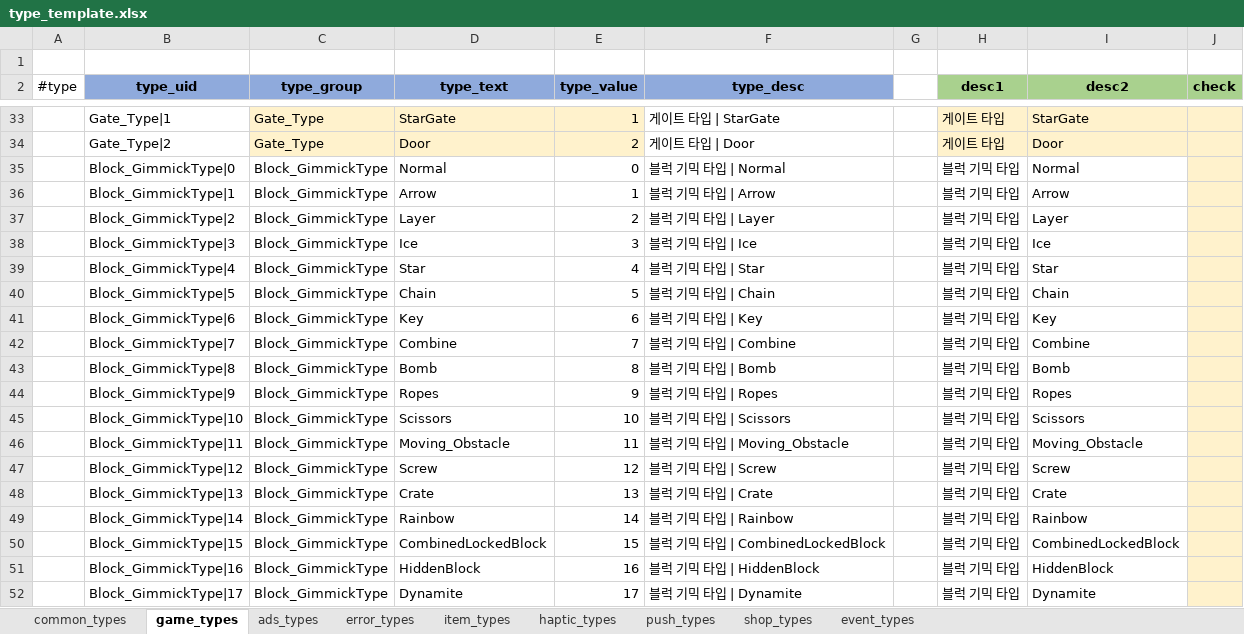
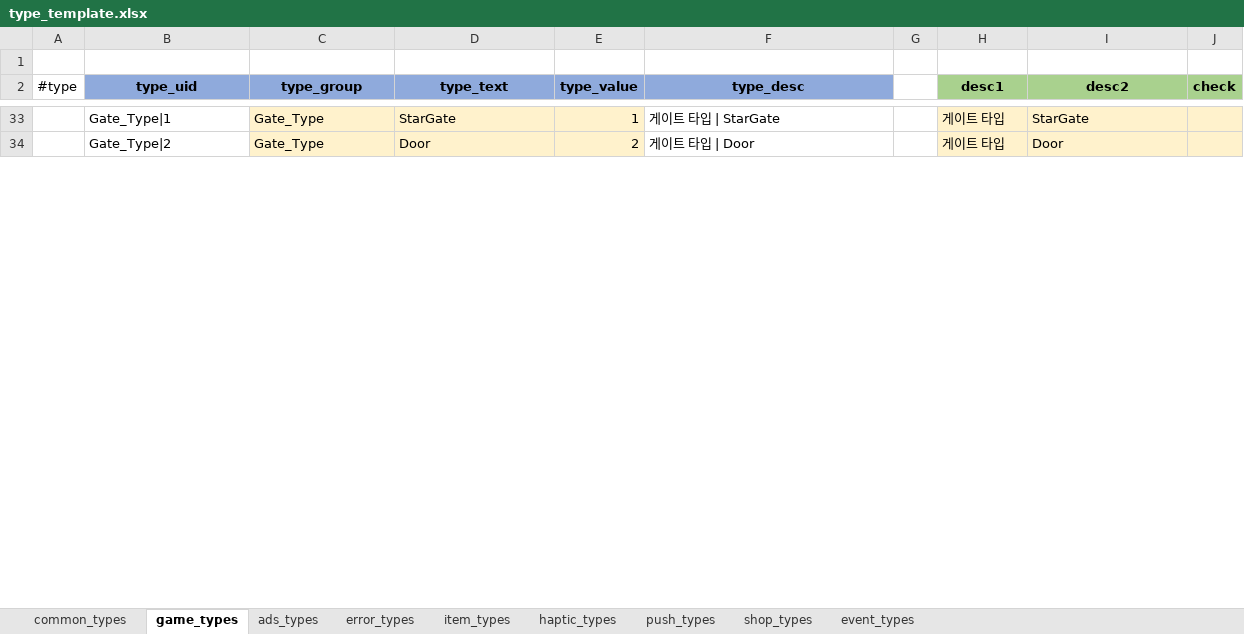
Before and after one commit to DoubleBK/WSB_BalloonOut, an Excel workbook: TableExporter/excel/type_template.xlsx, sheet game_types, drawn as a sheet; only a part is shown, gaps mark what is left out; values as stored, in another font and other column widths than the file's, no borders; removed rows and columns are numbered as before the commit, all else as after; the diff covers the shown part only; the diff names each change by its address in the sheet, - before the commit and + after, or states it on an @@ line.

```diff
--- a/TableExporter/excel/type_template.xlsx (sheet game_types)
+++ b/TableExporter/excel/type_template.xlsx (sheet game_types)
-row 35:  | Block_GimmickType|0 | Block_GimmickType | Normal | 0 | 블럭 기믹 타입 | Normal |  | 블럭 기믹 타입 | Normal
-row 36:  | Block_GimmickType|1 | Block_GimmickType | Arrow | 1 | 블럭 기믹 타입 | Arrow |  | 블럭 기믹 타입 | Arrow
-row 37:  | Block_GimmickType|2 | Block_GimmickType | Layer | 2 | 블럭 기믹 타입 | Layer |  | 블럭 기믹 타입 | Layer
-row 38:  | Block_GimmickType|3 | Block_GimmickType | Ice | 3 | 블럭 기믹 타입 | Ice |  | 블럭 기믹 타입 | Ice
-row 39:  | Block_GimmickType|4 | Block_GimmickType | Star | 4 | 블럭 기믹 타입 | Star |  | 블럭 기믹 타입 | Star
-row 40:  | Block_GimmickType|5 | Block_GimmickType | Chain | 5 | 블럭 기믹 타입 | Chain |  | 블럭 기믹 타입 | Chain
-row 41:  | Block_GimmickType|6 | Block_GimmickType | Key | 6 | 블럭 기믹 타입 | Key |  | 블럭 기믹 타입 | Key
-row 42:  | Block_GimmickType|7 | Block_GimmickType | Combine | 7 | 블럭 기믹 타입 | Combine |  | 블럭 기믹 타입 | Combine
-row 43:  | Block_GimmickType|8 | Block_GimmickType | Bomb | 8 | 블럭 기믹 타입 | Bomb |  | 블럭 기믹 타입 | Bomb
-row 44:  | Block_GimmickType|9 | Block_GimmickType | Ropes | 9 | 블럭 기믹 타입 | Ropes |  | 블럭 기믹 타입 | Ropes
-row 45:  | Block_GimmickType|10 | Block_GimmickType | Scissors | 10 | 블럭 기믹 타입 | Scissors |  | 블럭 기믹 타입 | Scissors
-row 46:  | Block_GimmickType|11 | Block_GimmickType | Moving_Obstacle | 11 | 블럭 기믹 타입 | Moving_Obstacle |  | 블럭 기믹 타입 | Moving_Obstacle
-row 47:  | Block_GimmickType|12 | Block_GimmickType | Screw | 12 | 블럭 기믹 타입 | Screw |  | 블럭 기믹 타입 | Screw
-row 48:  | Block_GimmickType|13 | Block_GimmickType | Crate | 13 | 블럭 기믹 타입 | Crate |  | 블럭 기믹 타입 | Crate
-row 49:  | Block_GimmickType|14 | Block_GimmickType | Rainbow | 14 | 블럭 기믹 타입 | Rainbow |  | 블럭 기믹 타입 | Rainbow
-row 50:  | Block_GimmickType|15 | Block_GimmickType | CombinedLockedBlock | 15 | 블럭 기믹 타입 | CombinedLockedBlock |  | 블럭 기믹 타입 | CombinedLockedBlock
-row 51:  | Block_GimmickType|16 | Block_GimmickType | HiddenBlock | 16 | 블럭 기믹 타입 | HiddenBlock |  | 블럭 기믹 타입 | HiddenBlock
-row 52:  | Block_GimmickType|17 | Block_GimmickType | Dynamite | 17 | 블럭 기믹 타입 | Dynamite |  | 블럭 기믹 타입 | Dynamite
```
Also changed, not shown: 2 added rows and 85 removed rows elsewhere in this sheet, sheet common_types, formulas that keep their value, 36 other files.
